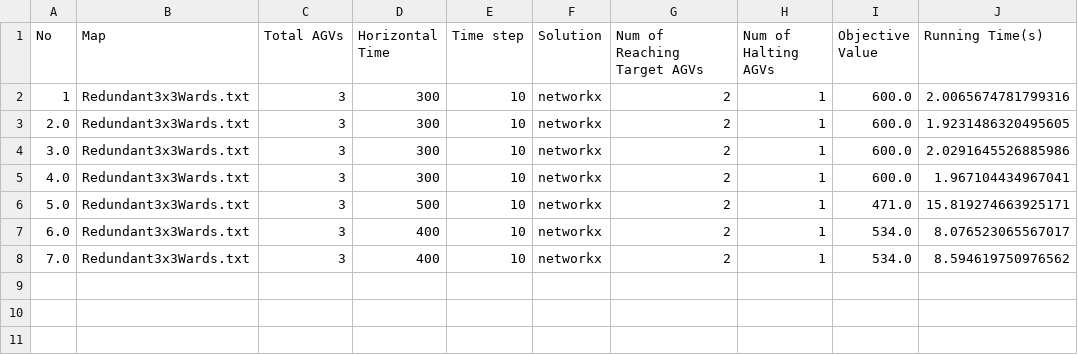
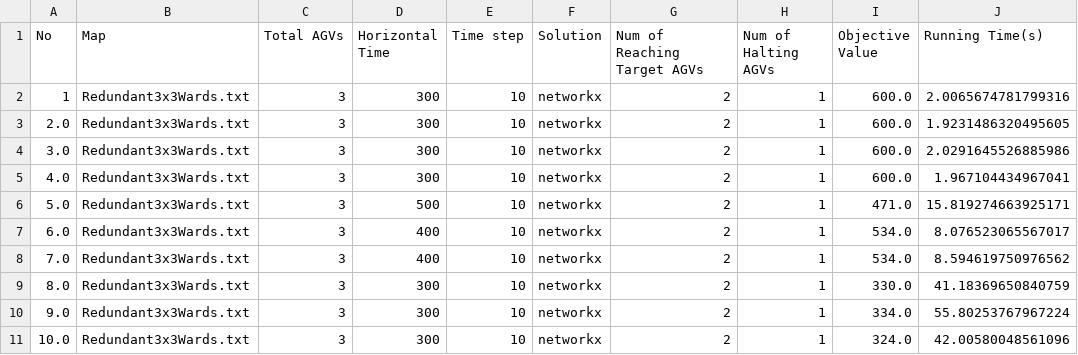
Before and after one commit to bkhnk48/pathPlanningSimulation, a CSV file: Log.csv, drawn as a sheet; the diff names each change by its address in the sheet, - before the commit and + after, or states it on an @@ line.

```diff
--- a/Log.csv
+++ b/Log.csv
+row 9: 8.0 | Redundant3x3Wards.txt | 3 | 300 | 10 | networkx | 2 | 1 | 330.0 | 41.18369650840759
+row 10: 9.0 | Redundant3x3Wards.txt | 3 | 300 | 10 | networkx | 2 | 1 | 334.0 | 55.80253767967224
+row 11: 10.0 | Redundant3x3Wards.txt | 3 | 300 | 10 | networkx | 2 | 1 | 324.0 | 42.00580048561096
```
Also changed, not shown: 5 other files.
